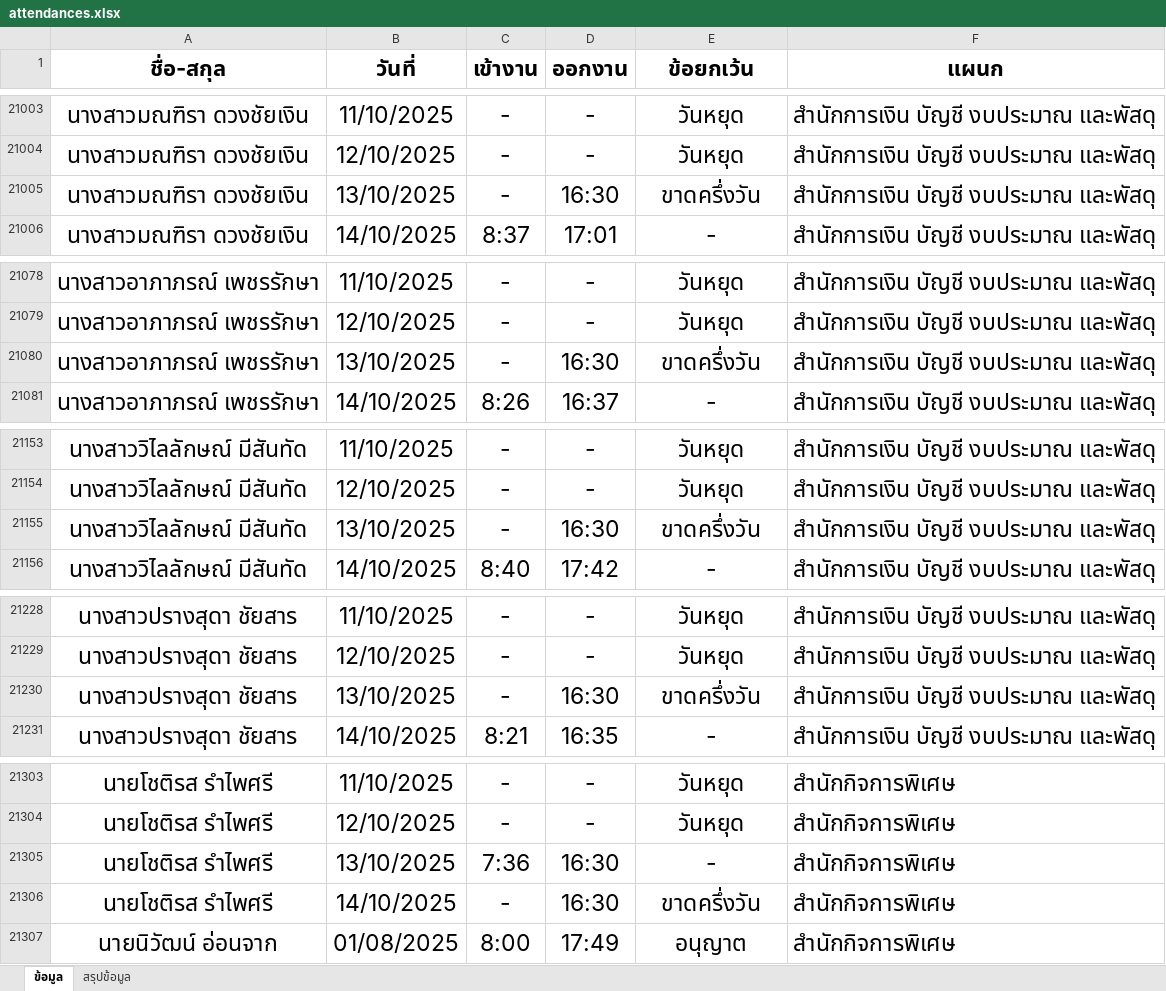
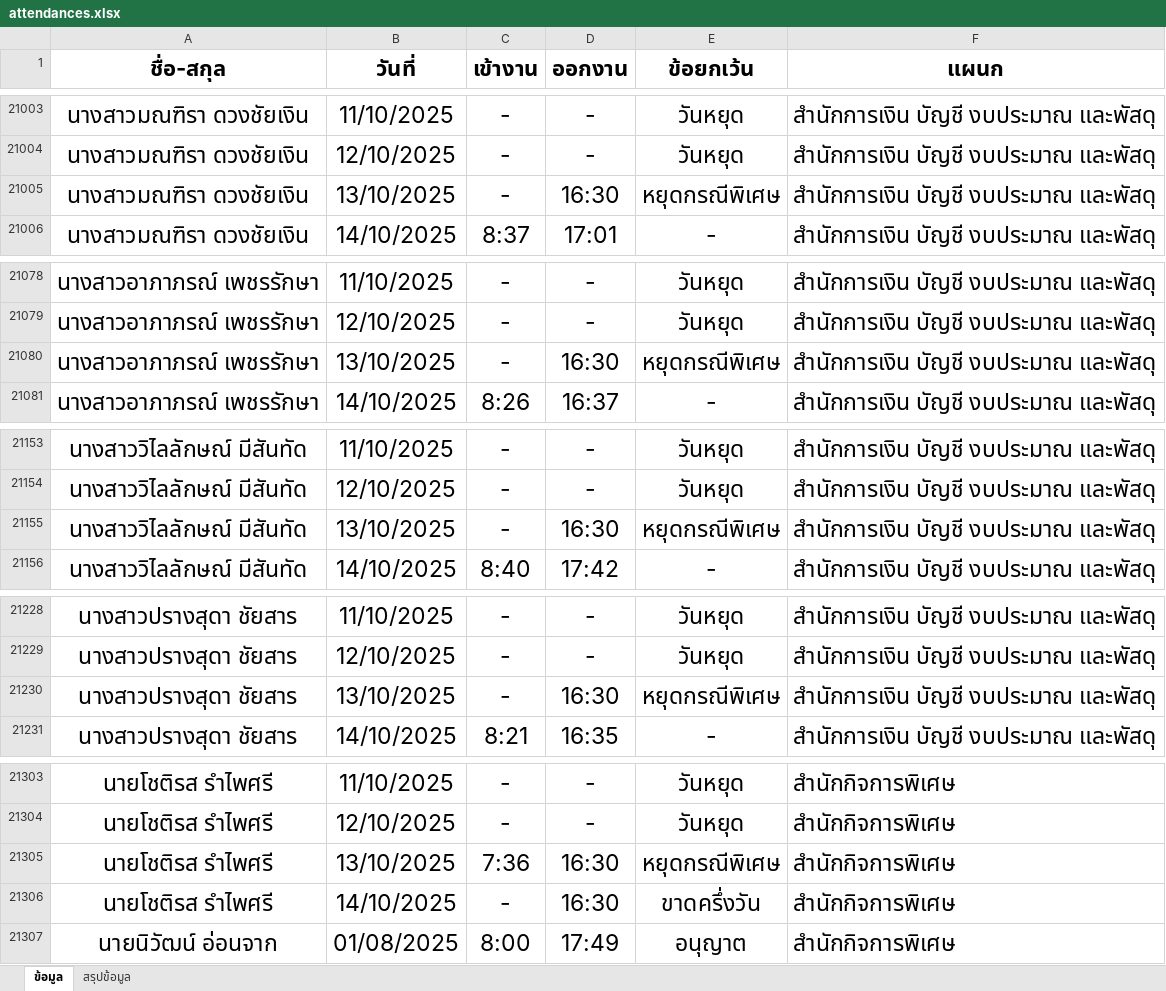
Before and after one commit to Somboonzz/hr_dashboard, an Excel workbook: attendances.xlsx, sheet ข้อมูล, drawn as a sheet; only a part is shown, gaps mark what is left out; values as stored, in another font and other column widths than the file's, no borders; conditional formats and table styles not drawn; the diff covers the shown part only; the diff names each change by its address in the sheet, - before the commit and + after, or states it on an @@ line.

```diff
--- a/attendances.xlsx (sheet ข้อมูล)
+++ b/attendances.xlsx (sheet ข้อมูล)
-E21005 (ข้อยกเว้น): ขาดครึ่งวัน
+E21005 (ข้อยกเว้น): หยุดกรณีพิเศษ
-E21080 (ข้อยกเว้น): ขาดครึ่งวัน
+E21080 (ข้อยกเว้น): หยุดกรณีพิเศษ
-E21155 (ข้อยกเว้น): ขาดครึ่งวัน
+E21155 (ข้อยกเว้น): หยุดกรณีพิเศษ
-E21230 (ข้อยกเว้น): ขาดครึ่งวัน
+E21230 (ข้อยกเว้น): หยุดกรณีพิเศษ
-E21305 (ข้อยกเว้น): -
+E21305 (ข้อยกเว้น): หยุดกรณีพิเศษ
```
Also changed, not shown: 93 edited cells elsewhere in this sheet, sheet สรุปข้อมูล.
